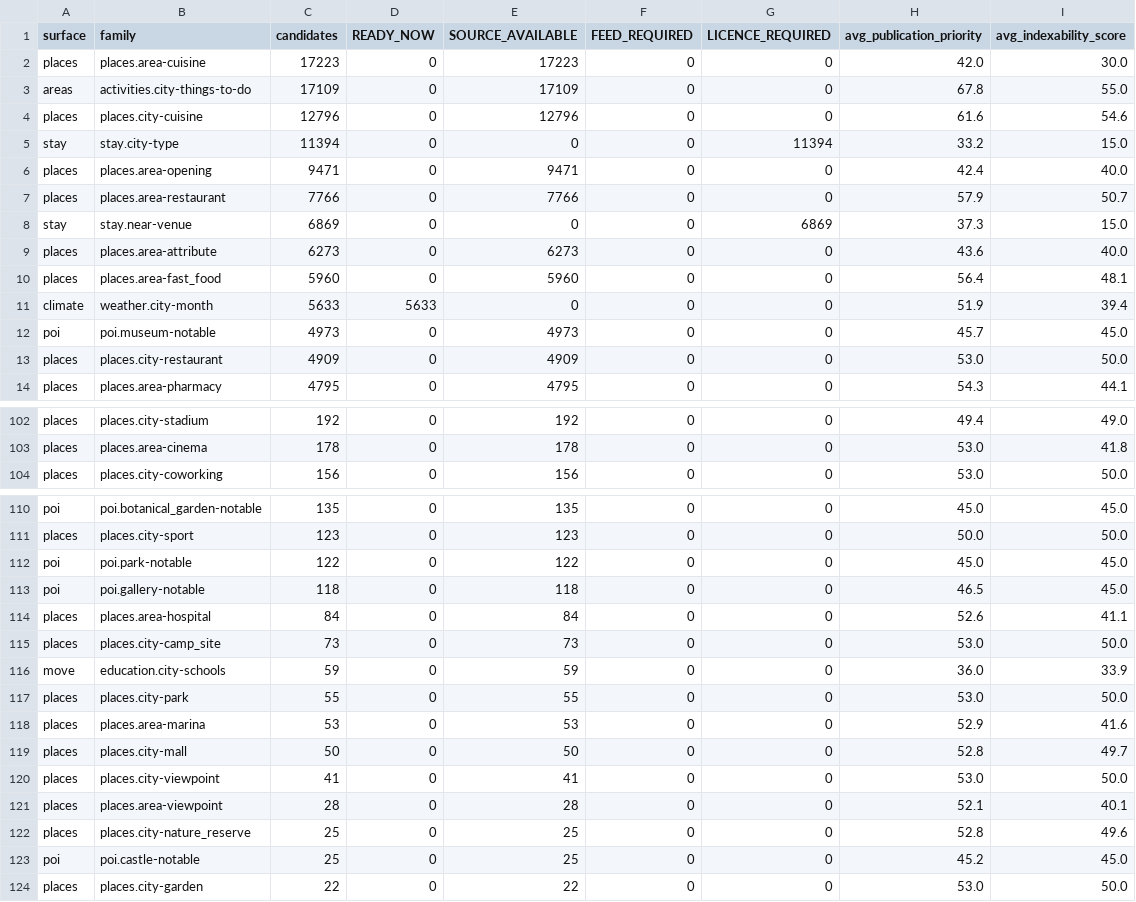
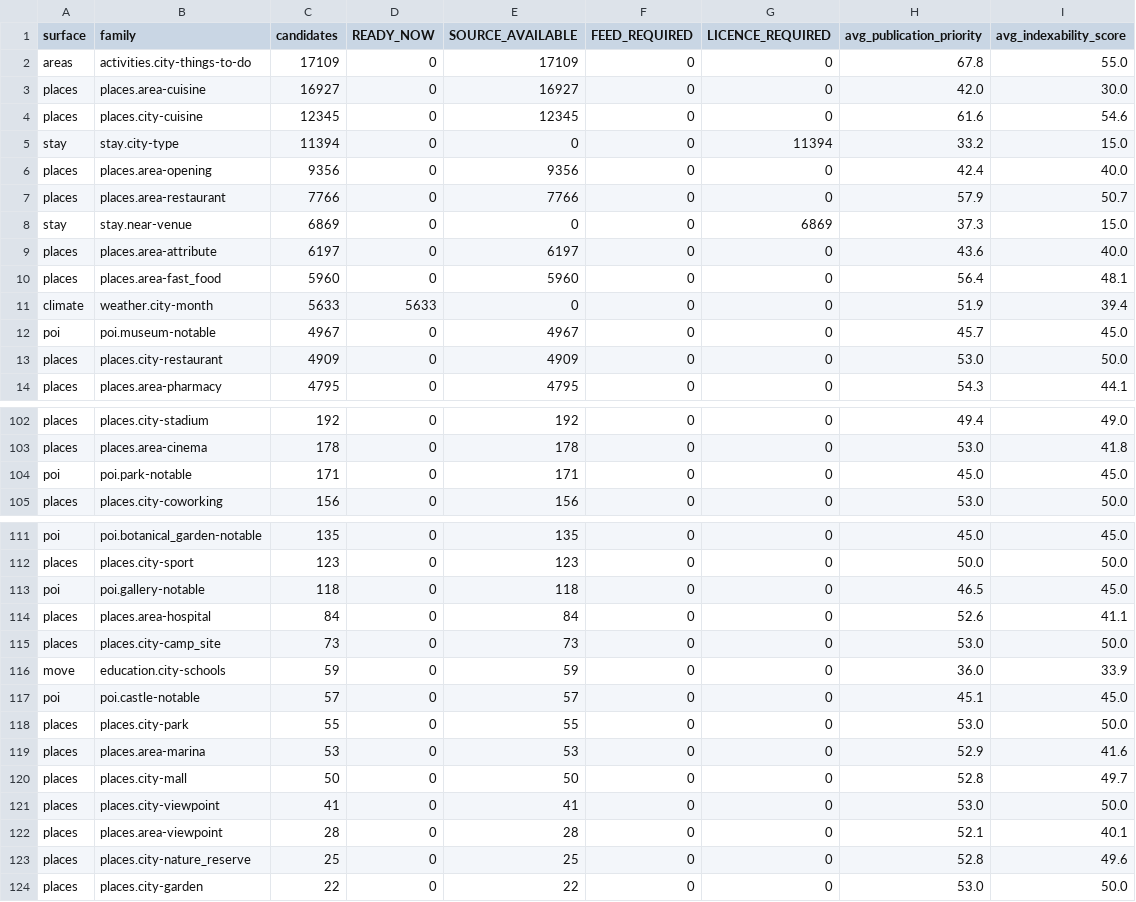
Before and after one commit to Tradeappo/Livdar-eSim, a CSV file: reports/livdar-expiry-freeze-2026-09-30/1M-FAMILY-BREAKDOWN.csv, drawn as a sheet; only a part is shown, gaps mark what is left out.

```diff
--- a/reports/livdar-expiry-freeze-2026-09-30/1M-FAMILY-BREAKDOWN.csv
+++ b/reports/livdar-expiry-freeze-2026-09-30/1M-FAMILY-BREAKDOWN.csv
@@ -1,13 +1,13 @@
 surface,family,candidates,READY_NOW,SOURCE_AVAILABLE,FEED_REQUIRED,LICENCE_REQUIRED,avg_publication_priority,avg_indexability_score
-places,places.area-cuisine,17223,0,17223,0,0,42.0,30.0
 areas,activities.city-things-to-do,17109,0,17109,0,0,67.8,55.0
-places,places.city-cuisine,12796,0,12796,0,0,61.6,54.6
+places,places.area-cuisine,16927,0,16927,0,0,42.0,30.0
+places,places.city-cuisine,12345,0,12345,0,0,61.6,54.6
 stay,stay.city-type,11394,0,0,0,11394,33.2,15.0
-places,places.area-opening,9471,0,9471,0,0,42.4,40.0
+places,places.area-opening,9356,0,9356,0,0,42.4,40.0
 places,places.area-restaurant,7766,0,7766,0,0,57.9,50.7
 stay,stay.near-venue,6869,0,0,0,6869,37.3,15.0
-places,places.area-attribute,6273,0,6273,0,0,43.6,40.0
+places,places.area-attribute,6197,0,6197,0,0,43.6,40.0
 places,places.area-fast_food,5960,0,5960,0,0,56.4,48.1
 climate,weather.city-month,5633,5633,0,0,0,51.9,39.4
-poi,poi.museum-notable,4973,0,4973,0,0,45.7,45.0
+poi,poi.museum-notable,4967,0,4967,0,0,45.7,45.0
 places,places.city-restaurant,4909,0,4909,0,0,53.0,50.0
@@ -103,2 +103,3 @@ places,places.city-stadium,192,0,192,0,0,49.4,49.0
 places,places.area-cinema,178,0,178,0,0,53.0,41.8
+poi,poi.park-notable,171,0,171,0,0,45.0,45.0
 places,places.city-coworking,156,0,156,0,0,53.0,50.0
@@ -111,3 +112,2 @@ poi,poi.botanical_garden-notable,135,0,135,0,0,45.0,45.0
 places,places.city-sport,123,0,123,0,0,50.0,50.0
-poi,poi.park-notable,122,0,122,0,0,45.0,45.0
 poi,poi.gallery-notable,118,0,118,0,0,46.5,45.0
@@ -116,2 +116,3 @@ places,places.city-camp_site,73,0,73,0,0,53.0,50.0
 move,education.city-schools,59,0,59,0,0,36.0,33.9
+poi,poi.castle-notable,57,0,57,0,0,45.1,45.0
 places,places.city-park,55,0,55,0,0,53.0,50.0
@@ -122,3 +123,2 @@ places,places.area-viewpoint,28,0,28,0,0,52.1,40.1
 places,places.city-nature_reserve,25,0,25,0,0,52.8,49.6
-poi,poi.castle-notable,25,0,25,0,0,45.2,45.0
 places,places.city-garden,22,0,22,0,0,53.0,50.0
```
Also changed, not shown: reports/livdar-expiry-freeze-2026-09-30/1M-GAP-TO-TARGET.csv, reports/livdar-expiry-freeze-2026-09-30/1M-MARKET-BREAKDOWN.csv, 31 other files.
